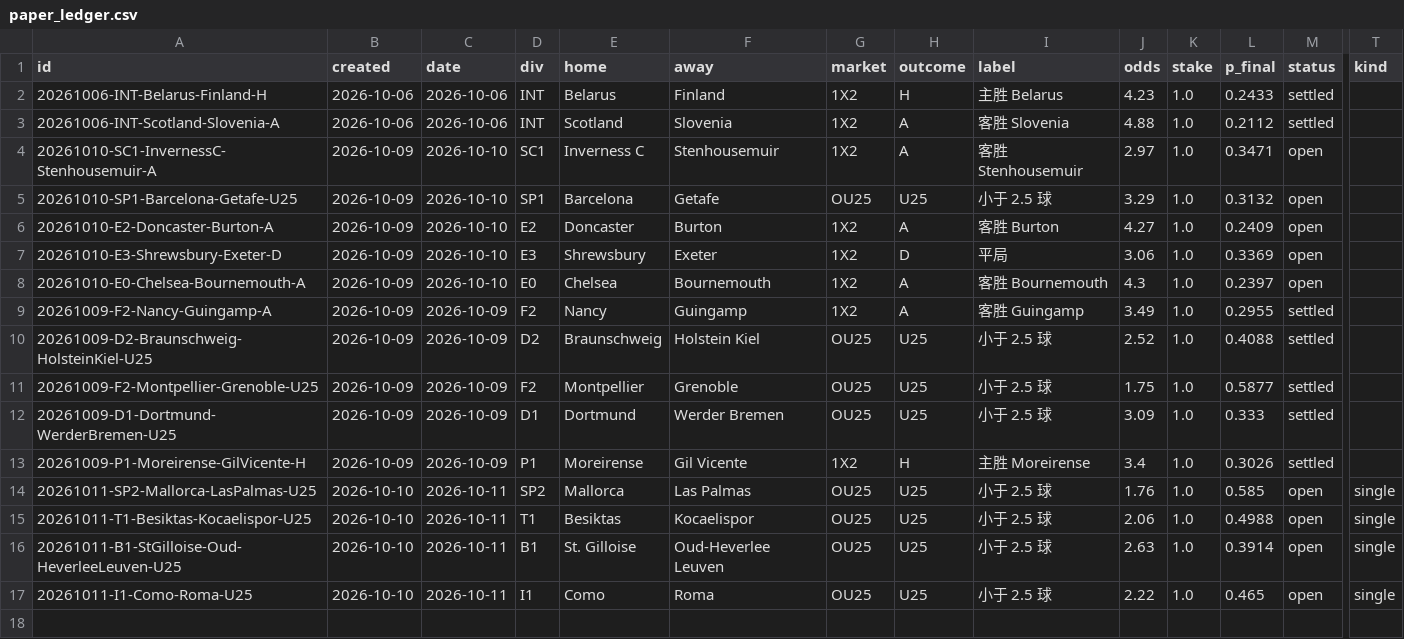
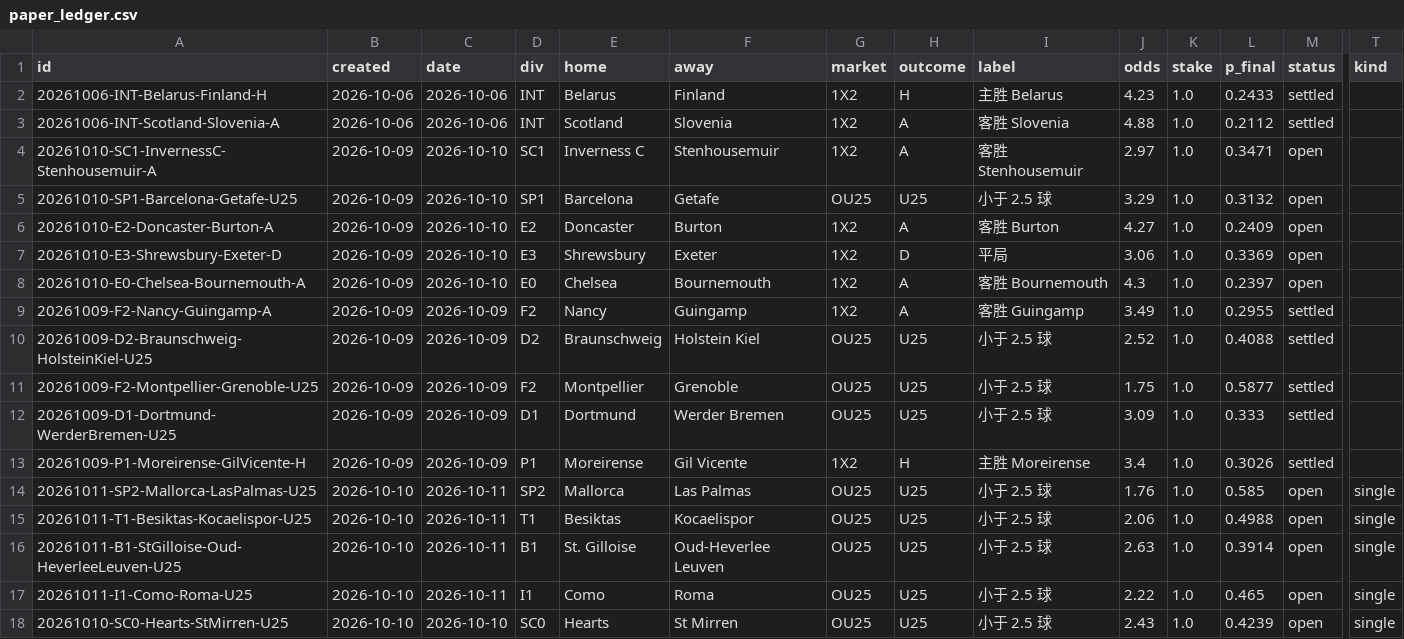
Before and after one commit to PingdaShen/tipico-analysis-bot, a CSV file: bets/paper_ledger.csv, drawn as a sheet; only a part is shown, gaps mark what is left out; rows hold the shown columns only; the diff names each change by its address in the sheet, - before the commit and + after, or states it on an @@ line.

```diff
--- a/bets/paper_ledger.csv
+++ b/bets/paper_ledger.csv
+row 18: 20261010-SC0-Hearts-StMirren-U25 | 2026-10-10 | 2026-10-10 | SC0 | Hearts | St Mirren | OU25 | U25 | 小于 2.5 球 | 2.43 | 1.0 | 0.4239 | open | single
```
Also changed, not shown: manual_fixtures.csv, reports/2026-10-10_all.csv, 3 other files.
